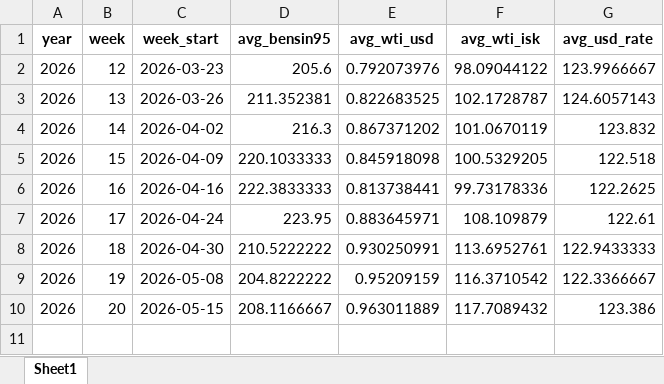
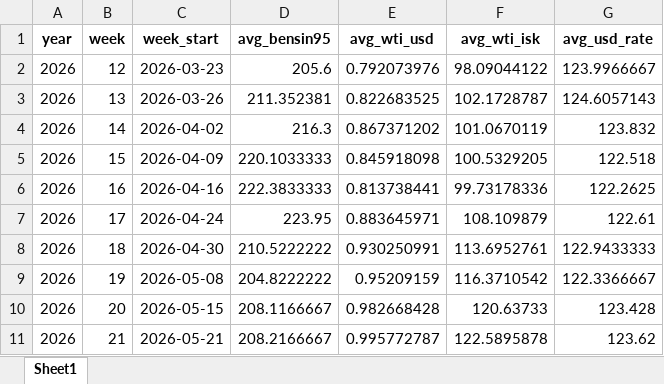
Before and after one commit to asi-hag/gasverkefni, an Excel workbook: vikur_fra_2017.xlsx, sheet Sheet1, drawn as a sheet; values as stored, in another font and other column widths than the file's, no borders; the diff names each change by its address in the sheet, - before the commit and + after, or states it on an @@ line.

```diff
--- a/vikur_fra_2017.xlsx (sheet Sheet1)
+++ b/vikur_fra_2017.xlsx (sheet Sheet1)
-E10 (avg_wti_usd): 0.963011889
+E10 (avg_wti_usd): 0.982668428
-F10 (avg_wti_isk): 117.7089432
+F10 (avg_wti_isk): 120.63733
-G10 (avg_usd_rate): 123.386
+G10 (avg_usd_rate): 123.428
+row 11: 2026 | 21 | 2026-05-21 | 208.2166667 | 0.995772787 | 122.5895878 | 123.62
```
Also changed, not shown: min_max_dagverd.xlsx.
